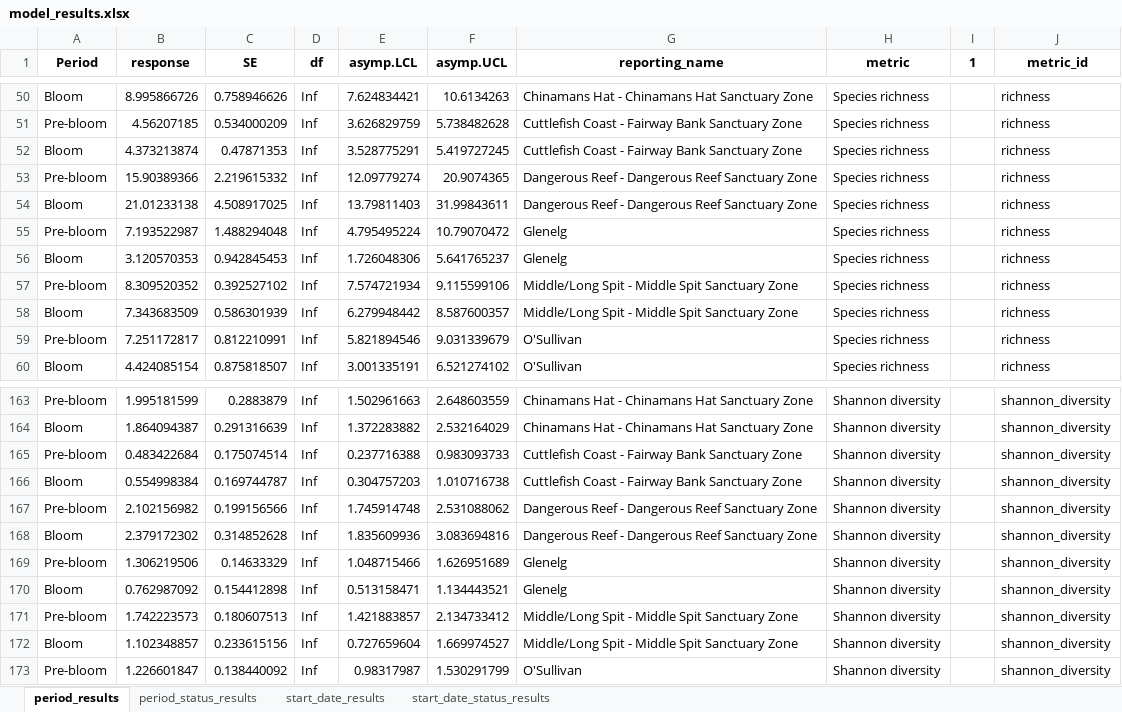
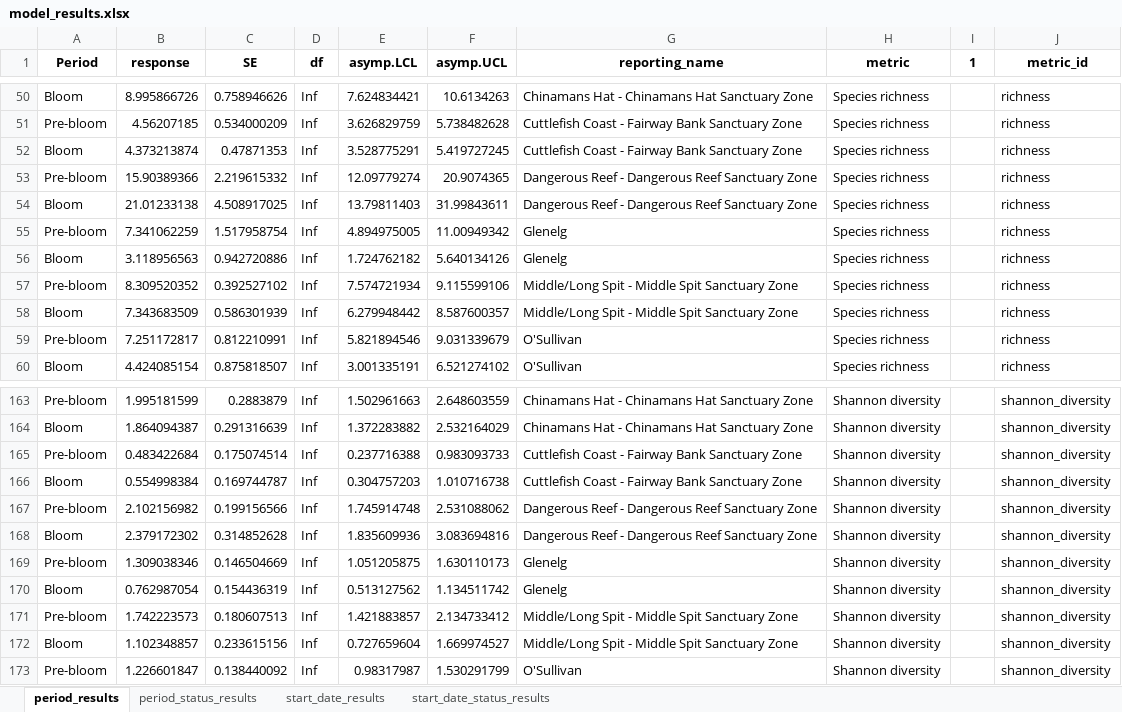
Before and after one commit to UWA-Marine-Ecology-Group-projects/DEW-SA-HAB-dashboard, an Excel workbook: model_results/model_results.xlsx, sheet period_results, drawn as a sheet; only a part is shown, gaps mark what is left out; values as stored, in another font and other column widths than the file's, no borders; the diff names each change by its address in the sheet, - before the commit and + after, or states it on an @@ line.

```diff
--- a/model_results/model_results.xlsx (sheet period_results)
+++ b/model_results/model_results.xlsx (sheet period_results)
-B55 (response): 7.193522987
+B55 (response): 7.341062259
-C55 (SE): 1.488294048
+C55 (SE): 1.517958754
-E55 (asymp.LCL): 4.795495224
+E55 (asymp.LCL): 4.894975005
-F55 (asymp.UCL): 10.79070472
+F55 (asymp.UCL): 11.00949342
-B56 (response): 3.120570353
+B56 (response): 3.118956563
-C56 (SE): 0.942845453
+C56 (SE): 0.942720886
-E56 (asymp.LCL): 1.726048306
+E56 (asymp.LCL): 1.724762182
-F56 (asymp.UCL): 5.641765237
+F56 (asymp.UCL): 5.640134126
-B169 (response): 1.306219506
+B169 (response): 1.309038346
-C169 (SE): 0.14633329
+C169 (SE): 0.146504669
-E169 (asymp.LCL): 1.048715466
+E169 (asymp.LCL): 1.051205875
-F169 (asymp.UCL): 1.626951689
+F169 (asymp.UCL): 1.630110173
-B170 (response): 0.762987092
+B170 (response): 0.762987054
-C170 (SE): 0.154412898
+C170 (SE): 0.154436319
-E170 (asymp.LCL): 0.513158471
+E170 (asymp.LCL): 0.513127562
-F170 (asymp.UCL): 1.134443521
+F170 (asymp.UCL): 1.134511742
```
Also changed, not shown: sheet start_date_results, sheet start_date_status_results, sheet period_status_results, 50 other files.
